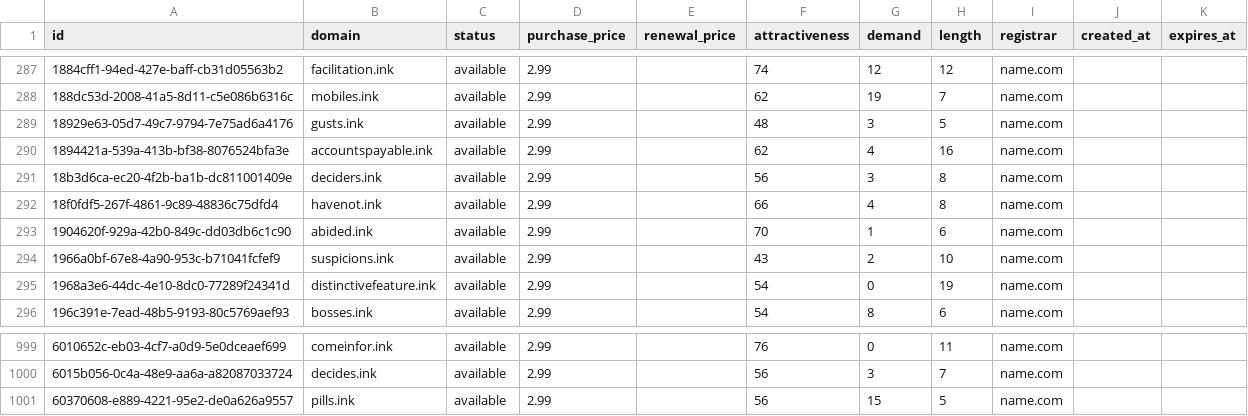
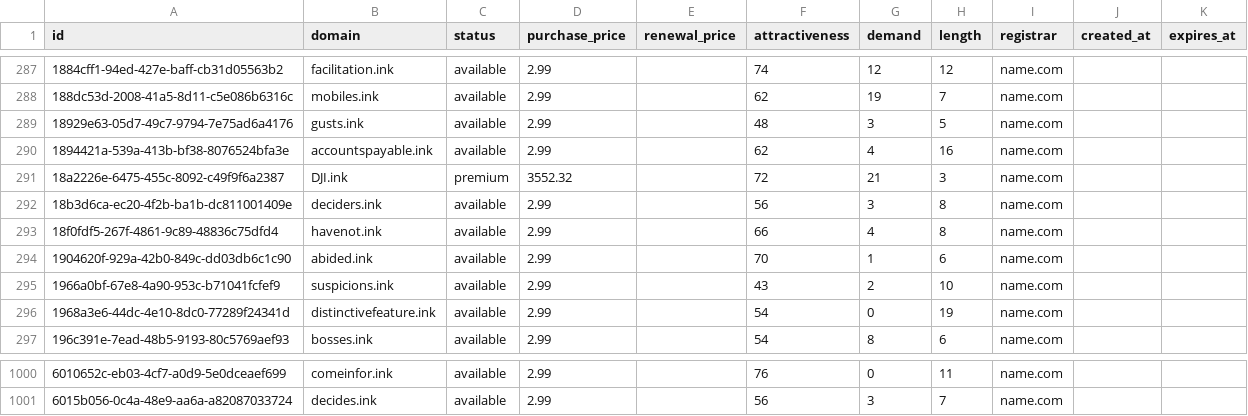
Before and after one commit to UniqueDomains/ink-oneword-domains, a CSV file: ink.csv, drawn as a sheet; only a part is shown, gaps mark what is left out; removed rows and columns are numbered as before the commit, all else as after; the diff names each change by its address in the sheet, - before the commit and + after, or states it on an @@ line.

Commit message:
Domains update

```diff
--- a/ink.csv
+++ b/ink.csv
+row 291: 18a2226e-6475-455c-8092-c49f9f6a2387 | DJI.ink | premium | 3552.32 |  | 72 | 21 | 3 | name.com
-row 1001: 60370608-e889-4221-95e2-de0a626a9557 | pills.ink | available | 2.99 |  | 56 | 15 | 5 | name.com
```
Also changed, not shown: 4 other files.
